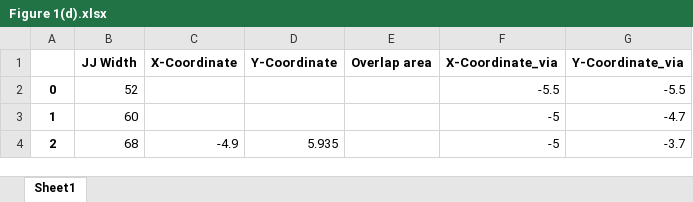
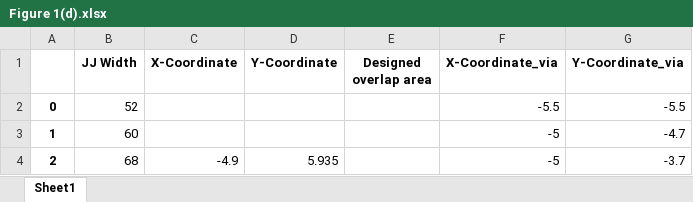
Before and after one commit to DiCarloLab-Delft/Wafer_Scale_Fab_Data, an Excel workbook: Figure 1/Figure 1(d).xlsx, sheet Sheet1, drawn as a sheet; only a part is shown; values as stored, in another font and other column widths than the file's, no borders; the diff names each change by its address in the sheet, - before the commit and + after, or states it on an @@ line.

```diff
--- a/Figure 1/Figure 1(d).xlsx (sheet Sheet1)
+++ b/Figure 1/Figure 1(d).xlsx (sheet Sheet1)
-E1: Overlap area
+E1: Designed overlap area
```
Also changed, not shown: Figure 3/TSV 17Q Dolan_raw_data.xlsx, Figure 3/TSV 17Q Manhattan_raw_data.xlsx, 1 other file.
